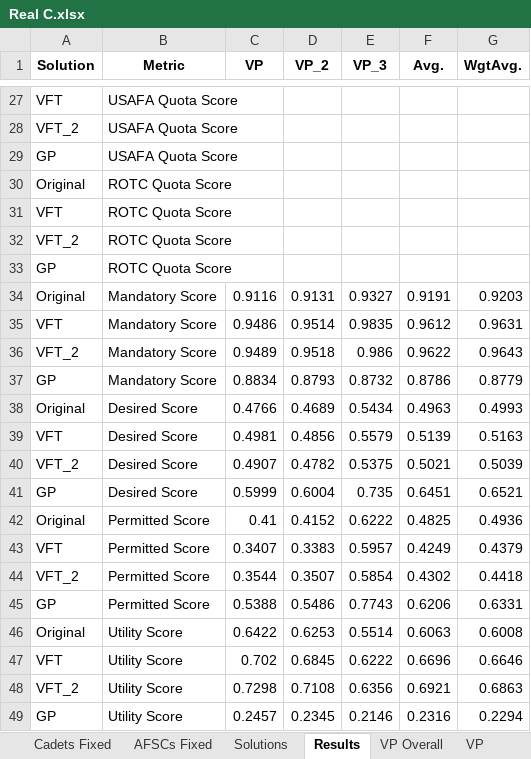
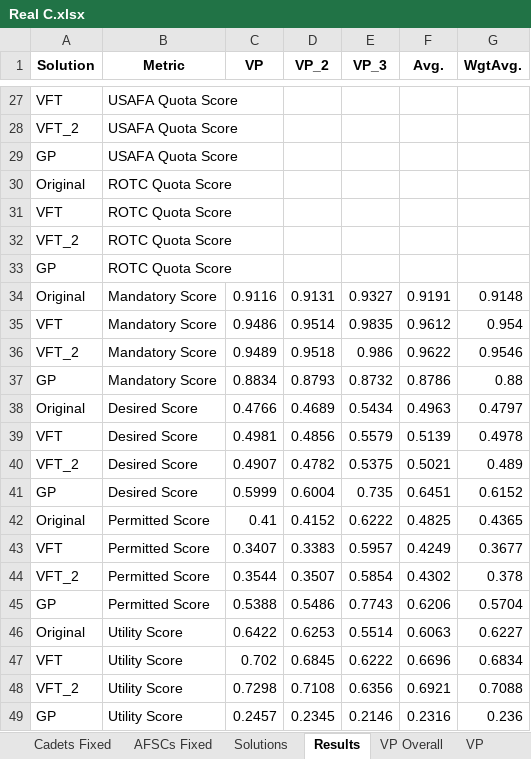
Before and after one commit to dglaird/afccp, an Excel workbook: afccp/resources/instances/Real C.xlsx, sheet Results, drawn as a sheet; only a part is shown, gaps mark what is left out; values as stored, in another font and other column widths than the file's, no borders; the diff covers the shown part only; the diff names each change by its address in the sheet, - before the commit and + after, or states it on an @@ line.

```diff
--- a/afccp/resources/instances/Real C.xlsx (sheet Results)
+++ b/afccp/resources/instances/Real C.xlsx (sheet Results)
-G34 (WgtAvg.): 0.9203
+G34 (WgtAvg.): 0.9148
-G35 (WgtAvg.): 0.9631
+G35 (WgtAvg.): 0.954
-G36 (WgtAvg.): 0.9643
+G36 (WgtAvg.): 0.9546
-G37 (WgtAvg.): 0.8779
+G37 (WgtAvg.): 0.88
-G38 (WgtAvg.): 0.4993
+G38 (WgtAvg.): 0.4797
-G39 (WgtAvg.): 0.5163
+G39 (WgtAvg.): 0.4978
-G40 (WgtAvg.): 0.5039
+G40 (WgtAvg.): 0.489
-G41 (WgtAvg.): 0.6521
+G41 (WgtAvg.): 0.6152
-G42 (WgtAvg.): 0.4936
+G42 (WgtAvg.): 0.4365
-G43 (WgtAvg.): 0.4379
+G43 (WgtAvg.): 0.3677
-G44 (WgtAvg.): 0.4418
+G44 (WgtAvg.): 0.378
-G45 (WgtAvg.): 0.6331
+G45 (WgtAvg.): 0.5704
-G46 (WgtAvg.): 0.6008
+G46 (WgtAvg.): 0.6227
-G47 (WgtAvg.): 0.6646
+G47 (WgtAvg.): 0.6834
-G48 (WgtAvg.): 0.6863
+G48 (WgtAvg.): 0.7088
-G49 (WgtAvg.): 0.2294
+G49 (WgtAvg.): 0.236
```
Also changed, not shown: 20 edited cells elsewhere in this sheet, 2 other files.
